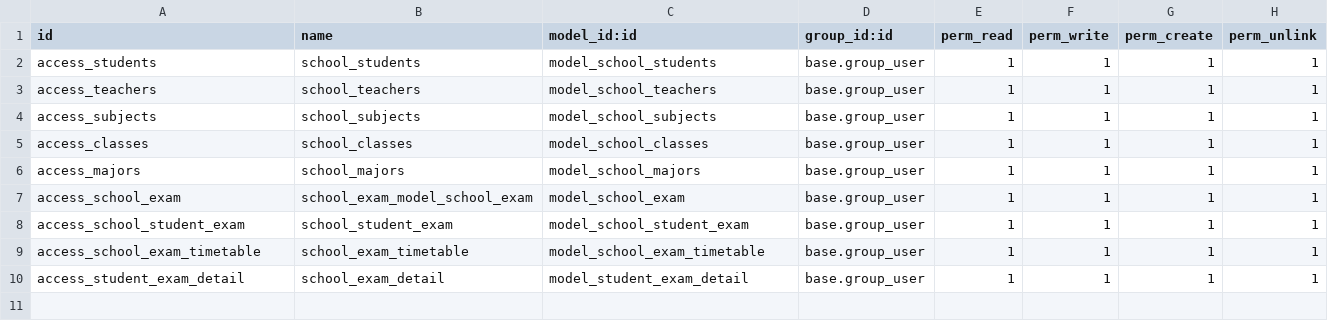
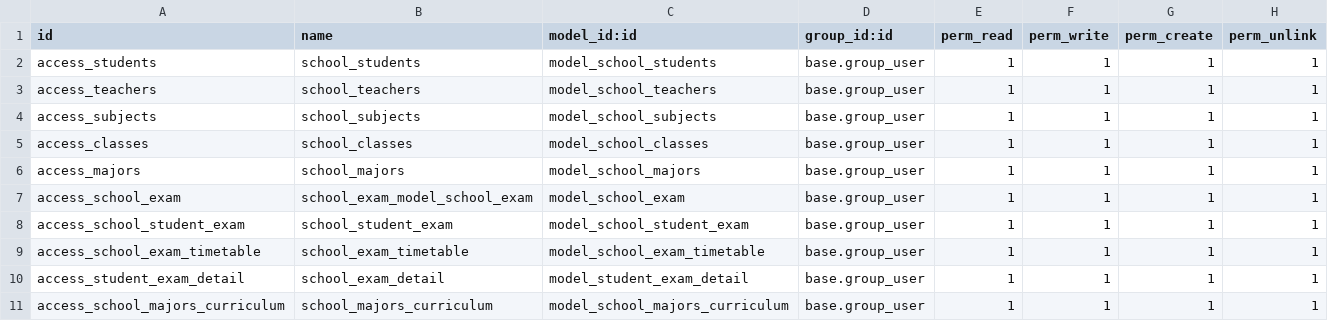
Before and after one commit to yehtut59/school_management, a CSV file: school_management_yhs/security/ir.model.access.csv, drawn as a sheet.

```diff
--- a/school_management_yhs/security/ir.model.access.csv
+++ b/school_management_yhs/security/ir.model.access.csv
@@ -10 +10,2 @@ access_school_exam_timetable,school_exam_timetable,model_school_exam_timetable,b
 access_student_exam_detail,school_exam_detail,model_student_exam_detail,base.group_user,1,1,1,1
+access_school_majors_curriculum,school_majors_curriculum,model_school_majors_curriculum,base.group_user,1,1,1,1
```
Also changed, not shown: 15 other files.
